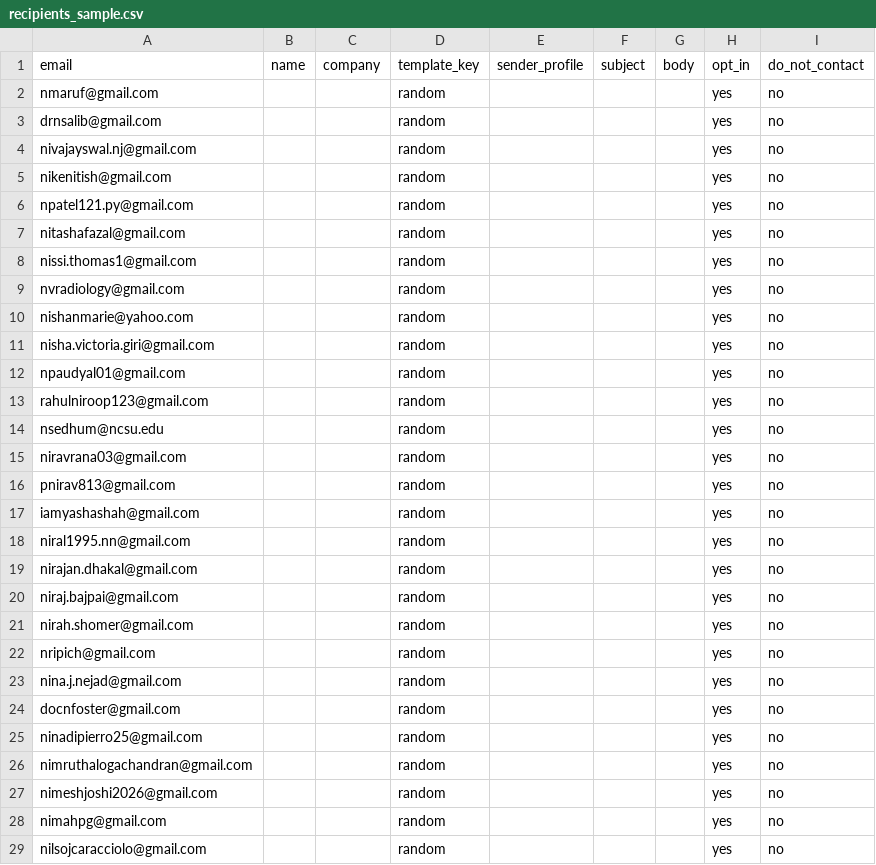
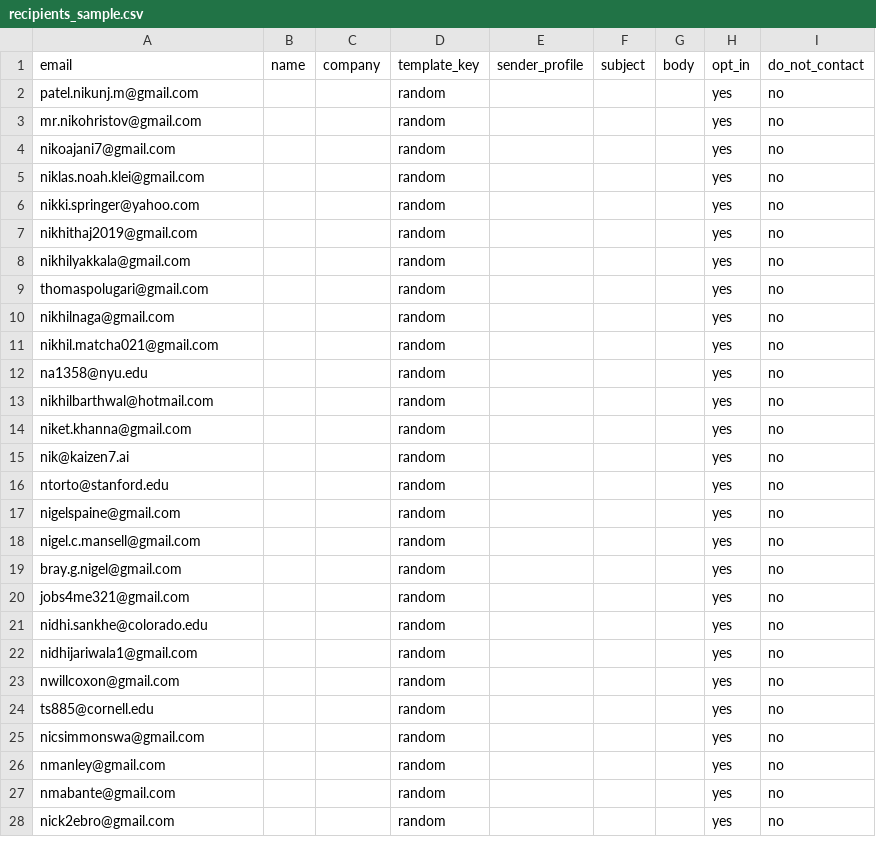
Before and after one commit to Shinyinight/proton_playwright_ui_mailer, a CSV file: recipients_sample.csv, drawn as a sheet; only a part is shown; the diff covers the shown part only.

Commit message:
update emails

```diff
--- a/recipients_sample.csv
+++ b/recipients_sample.csv
@@ -1,29 +1,28 @@
 email,name,company,template_key,sender_profile,subject,body,opt_in,do_not_contact
-nmaruf@gmail.com,,,random,,,,yes,no
-drnsalib@gmail.com,,,random,,,,yes,no
-nivajayswal.nj@gmail.com,,,random,,,,yes,no
-nikenitish@gmail.com,,,random,,,,yes,no
-npatel121.py@gmail.com,,,random,,,,yes,no
-nitashafazal@gmail.com,,,random,,,,yes,no
-nissi.thomas1@gmail.com,,,random,,,,yes,no
-nvradiology@gmail.com,,,random,,,,yes,no
-nishanmarie@yahoo.com,,,random,,,,yes,no
-nisha.victoria.giri@gmail.com,,,random,,,,yes,no
-npaudyal01@gmail.com,,,random,,,,yes,no
-rahulniroop123@gmail.com,,,random,,,,yes,no
-nsedhum@ncsu.edu,,,random,,,,yes,no
-niravrana03@gmail.com,,,random,,,,yes,no
-pnirav813@gmail.com,,,random,,,,yes,no
-iamyashashah@gmail.com,,,random,,,,yes,no
-niral1995.nn@gmail.com,,,random,,,,yes,no
-nirajan.dhakal@gmail.com,,,random,,,,yes,no
-niraj.bajpai@gmail.com,,,random,,,,yes,no
-nirah.shomer@gmail.com,,,random,,,,yes,no
-nripich@gmail.com,,,random,,,,yes,no
-nina.j.nejad@gmail.com,,,random,,,,yes,no
-docnfoster@gmail.com,,,random,,,,yes,no
-ninadipierro25@gmail.com,,,random,,,,yes,no
-nimruthalogachandran@gmail.com,,,random,,,,yes,no
-nimeshjoshi2026@gmail.com,,,random,,,,yes,no
-nimahpg@gmail.com,,,random,,,,yes,no
-nilsojcaracciolo@gmail.com,,,random,,,,yes,no
+patel.nikunj.m@gmail.com,,,random,,,,yes,no
+mr.nikohristov@gmail.com,,,random,,,,yes,no
+nikoajani7@gmail.com,,,random,,,,yes,no
+niklas.noah.klei@gmail.com,,,random,,,,yes,no
+nikki.springer@yahoo.com,,,random,,,,yes,no
+nikhithaj2019@gmail.com,,,random,,,,yes,no
+nikhilyakkala@gmail.com,,,random,,,,yes,no
+thomaspolugari@gmail.com,,,random,,,,yes,no
+nikhilnaga@gmail.com,,,random,,,,yes,no
+nikhil.matcha021@gmail.com,,,random,,,,yes,no
+na1358@nyu.edu,,,random,,,,yes,no
+nikhilbarthwal@hotmail.com,,,random,,,,yes,no
+niket.khanna@gmail.com,,,random,,,,yes,no
+nik@kaizen7.ai,,,random,,,,yes,no
+ntorto@stanford.edu,,,random,,,,yes,no
+nigelspaine@gmail.com,,,random,,,,yes,no
+nigel.c.mansell@gmail.com,,,random,,,,yes,no
+bray.g.nigel@gmail.com,,,random,,,,yes,no
+jobs4me321@gmail.com,,,random,,,,yes,no
+nidhi.sankhe@colorado.edu,,,random,,,,yes,no
+nidhijariwala1@gmail.com,,,random,,,,yes,no
+nwillcoxon@gmail.com,,,random,,,,yes,no
+ts885@cornell.edu,,,random,,,,yes,no
+nicsimmonswa@gmail.com,,,random,,,,yes,no
+nmanley@gmail.com,,,random,,,,yes,no
+nmabante@gmail.com,,,random,,,,yes,no
+nick2ebro@gmail.com,,,random,,,,yes,no
```
Also changed, not shown: 3 edited cells elsewhere in this file.
